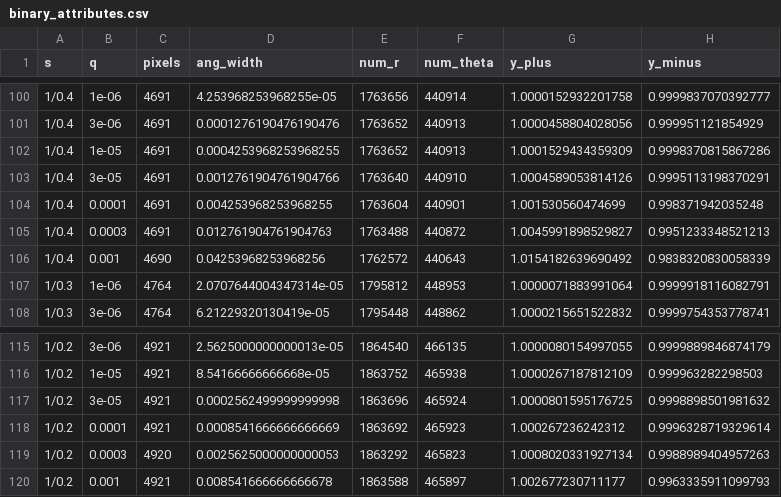
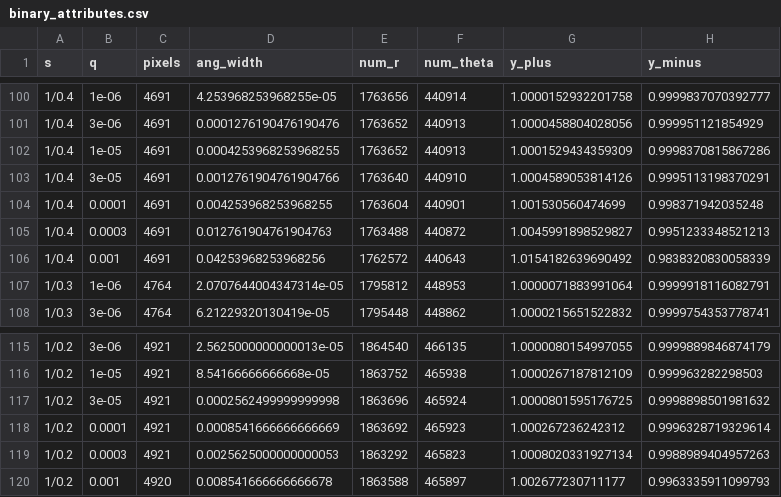
Before and after one commit to saividyud/NBLens, a CSV file: Unity Analysis/binary_attributes.csv, drawn as a sheet; only a part is shown, gaps mark what is left out.

Commit message:
Fixing pixel mismatch errors

```diff
--- a/Unity Analysis/binary_attributes.csv
+++ b/Unity Analysis/binary_attributes.csv
@@ -105,3 +105,3 @@ s,q,pixels,ang_width,num_r,num_theta,y_plus,y_minus
 1/0.4,0.0003,4691,0.012761904761904763,1763488,440872,1.0045991898529827,0.9951233348521213
-1/0.4,0.001,4690,0.04253968253968256,1762572,440643,1.0154182639690492,0.9838320830058339
+1/0.4,0.001,4691,0.04253968253968256,1762572,440643,1.0154182639690492,0.9838320830058339
 1/0.3,1e-06,4764,2.0707644004347314e-05,1795812,448953,1.0000071883991064,0.9999918116082791
@@ -118,3 +118,3 @@ s,q,pixels,ang_width,num_r,num_theta,y_plus,y_minus
 1/0.2,0.0001,4921,0.0008541666666666669,1863692,465923,1.000267236242312,0.9996328719329614
-1/0.2,0.0003,4920,0.0025625000000000053,1863292,465823,1.0008020331927134,0.9988989404957263
-1/0.2,0.001,4921,0.008541666666666678,1863588,465897,1.002677230711177,0.9963335911099793
+1/0.2,0.0003,4921,0.0025625000000000053,1863292,465823,1.0008020331927134,0.9988989404957263
+1/0.2,0.001,4920,0.008541666666666678,1863588,465897,1.002677230711177,0.9963335911099793
```
Also changed, not shown: 11 other files.
